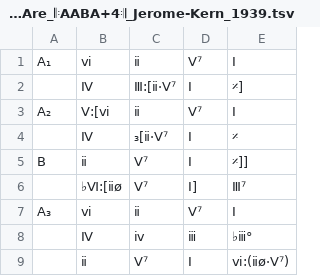
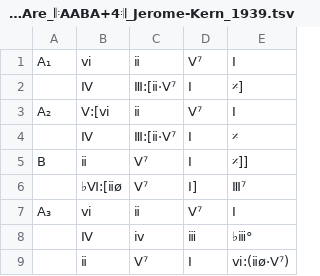
Before and after one commit to ericfont/romanjazz, a TSV file: charts/All-the-Things-You-Are_𝄆AABA+4𝄇_Jerome-Kern_1939.tsv, drawn as a sheet.

Commit message:
all the things subscript error

```diff
--- a/charts/All-the-Things-You-Are_𝄆AABA+4𝄇_Jerome-Kern_1939.tsv
+++ b/charts/All-the-Things-You-Are_𝄆AABA+4𝄇_Jerome-Kern_1939.tsv
@@ -3,3 +3,3 @@ A₁	ⅵ	ⅱ	Ⅴ⁷	Ⅰ
 A₂	Ⅴ:[ⅵ	ⅱ	Ⅴ⁷	Ⅰ
-	Ⅳ	₃[ⅱ·Ⅴ⁷	Ⅰ	𝄎
+	Ⅳ	Ⅲ:[ⅱ·Ⅴ⁷	Ⅰ	𝄎
 B	ⅱ	Ⅴ⁷	Ⅰ	𝄎]]
```
Also changed, not shown: 1 other file.
